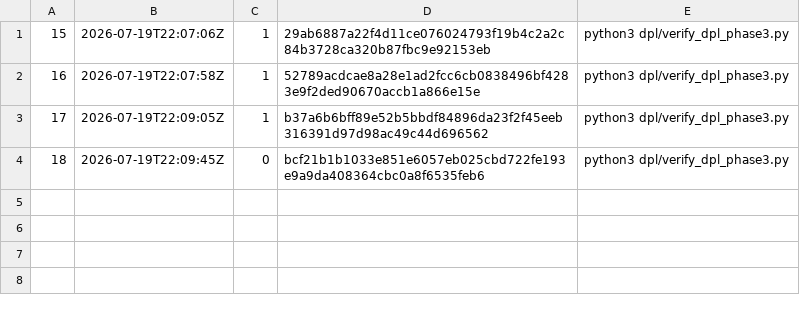
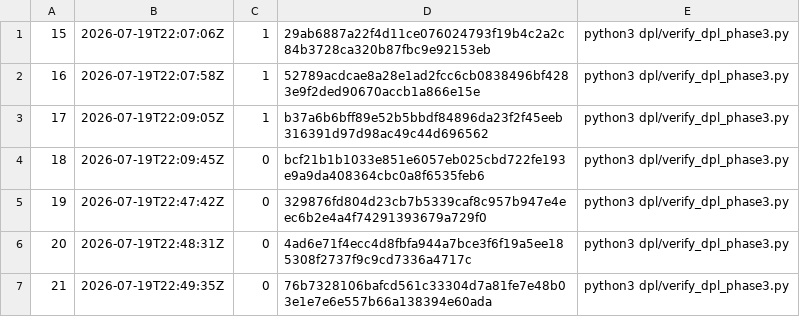
Before and after one commit to jdcarlo1/aiem-monorepo, a TSV file: artifacts/stock-scanner-api/tools/logs/verified_run_index.tsv, drawn as a sheet.

```diff
--- a/artifacts/stock-scanner-api/tools/logs/verified_run_index.tsv
+++ b/artifacts/stock-scanner-api/tools/logs/verified_run_index.tsv
@@ -4 +4,4 @@
 18	2026-07-19T22:09:45Z	0	bcf21b1b1033e851e6057eb025cbd722fe193e9a9da408364cbc0a8f6535feb6	python3 dpl/verify_dpl_phase3.py
+19	2026-07-19T22:47:42Z	0	329876fd804d23cb7b5339caf8c957b947e4eec6b2e4a4f74291393679a729f0	python3 dpl/verify_dpl_phase3.py
+20	2026-07-19T22:48:31Z	0	4ad6e71f4ecc4d8fbfa944a7bce3f6f19a5ee185308f2737f9c9cd7336a4717c	python3 dpl/verify_dpl_phase3.py
+21	2026-07-19T22:49:35Z	0	76b7328106bafcd561c33304d7a81fe7e48b03e1e7e6e557b66a138394e60ada	python3 dpl/verify_dpl_phase3.py
```
Also changed, not shown: 12 other files.
